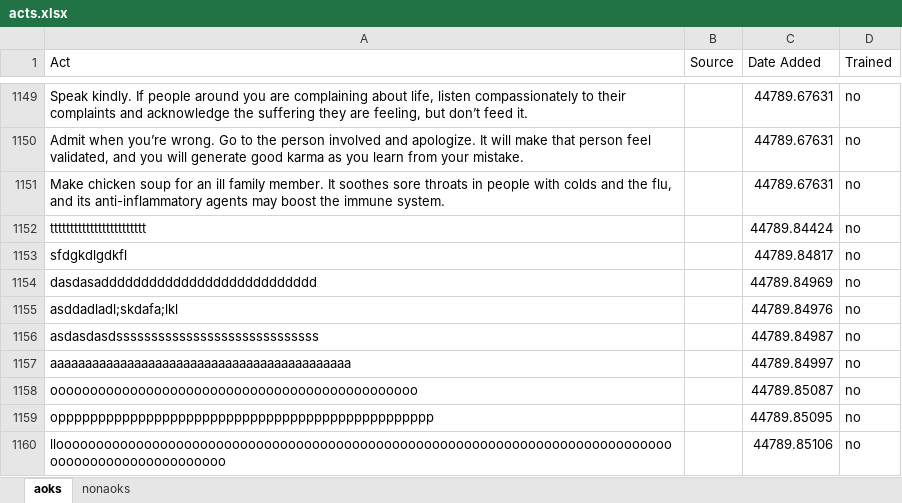
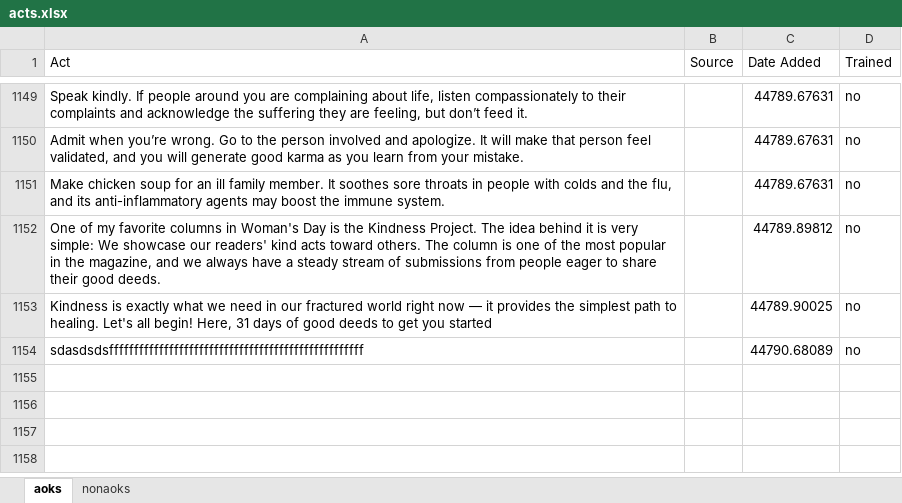
Before and after one commit to FaeqAlrimawi/kindnesswebsite, an Excel workbook: website/static/acts.xlsx, sheet aoks, drawn as a sheet; only a part is shown, gaps mark what is left out; values as stored, in another font and other column widths than the file's, no borders; removed rows and columns are numbered as before the commit, all else as after; the diff names each change by its address in the sheet, - before the commit and + after, or states it on an @@ line.

```diff
--- a/website/static/acts.xlsx (sheet aoks)
+++ b/website/static/acts.xlsx (sheet aoks)
-row 1152: tttttttttttttttttttttttt |  | 44789.84424 | no
-row 1153: sfdgkdlgdkfl |  | 44789.84817 | no
-row 1154: dasdasaddddddddddddddddddddddddddd |  | 44789.84969 | no
-row 1155: asddadladl;skdafa;lkl |  | 44789.84976 | no
-row 1156: asdasdasdsssssssssssssssssssssssssssss |  | 44789.84987 | no
-row 1157: aaaaaaaaaaaaaaaaaaaaaaaaaaaaaaaaaaaaaaaaaaa |  | 44789.84997 | no
-row 1158: oooooooooooooooooooooooooooooooooooooooooooooo |  | 44789.85087 | no
-row 1159: oppppppppppppppppppppppppppppppppppppppppppppppp |  | 44789.85095 | no
-row 1160: llooooooooooooooooooooooooooooooooooooooooooooooooooooooooooooooooooooooooooooooooooooooooooooooooooo |  | 44789.85106 | no
+row 1152: One of my favorite columns in Woman's Day is the Kindness Project. The idea behind it is very simple: We showcase our readers' kind acts toward others. The column is one of the most popular in the magazine, and we always have a steady stream of submissions from people eager to share their good deeds. |  | 44789.89812 | no
+row 1153: Kindness is exactly what we need in our fractured world right now — it provides the simplest path to healing. Let's all begin! Here, 31 days of good deeds to get you started |  | 44789.90025 | no
+row 1154: sdasdsdsfffffffffffffffffffffffffffffffffffffffffffffffffff |  | 44790.68089 | no
```
Also changed, not shown: 5 other files.
